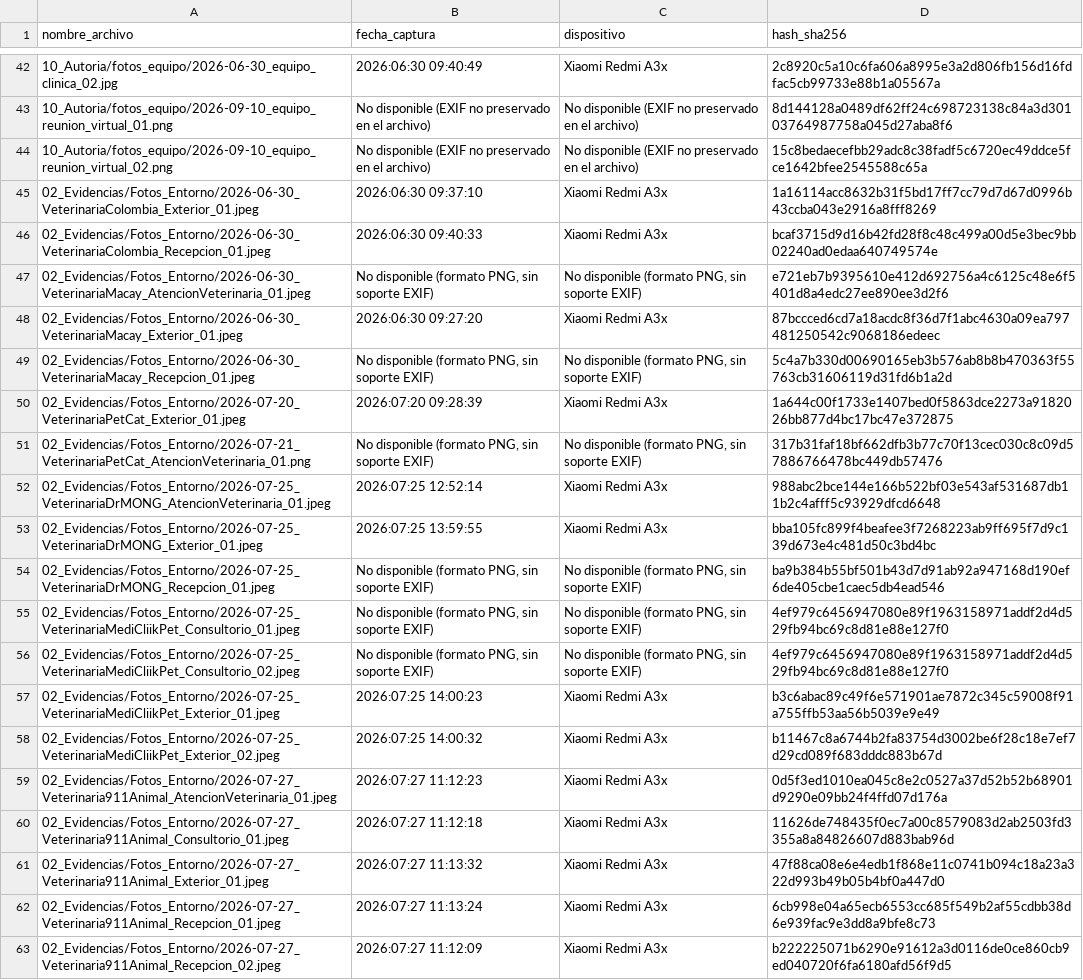
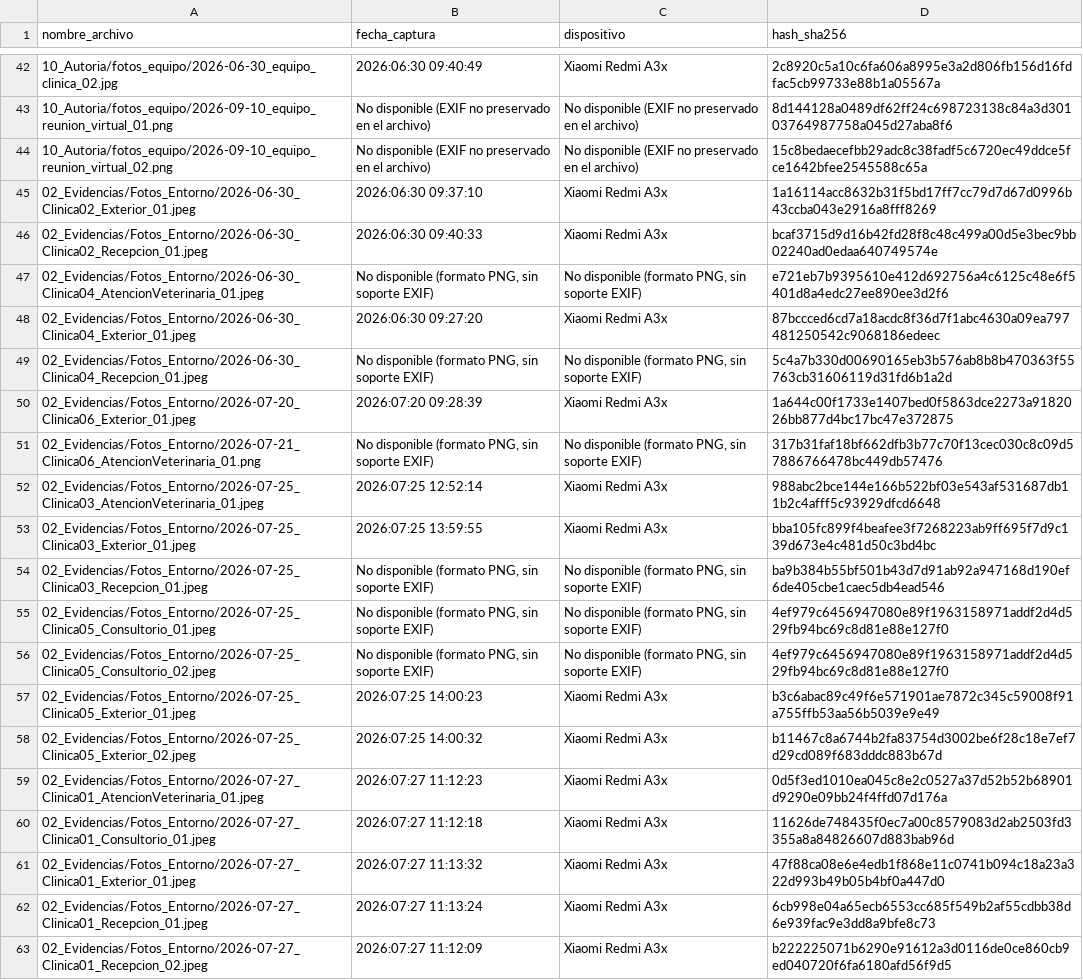
Before and after one commit to gleiston-guerrero/SGCV-IA, a CSV file: 10_Autoria/exif_inventario.csv, drawn as a sheet; only a part is shown, gaps mark what is left out; the diff names each change by its address in the sheet, - before the commit and + after, or states it on an @@ line.

Commit message:
exif_inventario.csv Actualizando

```diff
--- a/10_Autoria/exif_inventario.csv
+++ b/10_Autoria/exif_inventario.csv
-A45 (nombre_archivo): 02_Evidencias/Fotos_Entorno/2026-06-30_VeterinariaColombia_Exterior_01.jpeg
+A45 (nombre_archivo): 02_Evidencias/Fotos_Entorno/2026-06-30_Clinica02_Exterior_01.jpeg
-A46 (nombre_archivo): 02_Evidencias/Fotos_Entorno/2026-06-30_VeterinariaColombia_Recepcion_01.jpeg
+A46 (nombre_archivo): 02_Evidencias/Fotos_Entorno/2026-06-30_Clinica02_Recepcion_01.jpeg
-A47 (nombre_archivo): 02_Evidencias/Fotos_Entorno/2026-06-30_VeterinariaMacay_AtencionVeterinaria_01.jpeg
+A47 (nombre_archivo): 02_Evidencias/Fotos_Entorno/2026-06-30_Clinica04_AtencionVeterinaria_01.jpeg
-A48 (nombre_archivo): 02_Evidencias/Fotos_Entorno/2026-06-30_VeterinariaMacay_Exterior_01.jpeg
+A48 (nombre_archivo): 02_Evidencias/Fotos_Entorno/2026-06-30_Clinica04_Exterior_01.jpeg
-A49 (nombre_archivo): 02_Evidencias/Fotos_Entorno/2026-06-30_VeterinariaMacay_Recepcion_01.jpeg
+A49 (nombre_archivo): 02_Evidencias/Fotos_Entorno/2026-06-30_Clinica04_Recepcion_01.jpeg
-A50 (nombre_archivo): 02_Evidencias/Fotos_Entorno/2026-07-20_VeterinariaPetCat_Exterior_01.jpeg
+A50 (nombre_archivo): 02_Evidencias/Fotos_Entorno/2026-07-20_Clinica06_Exterior_01.jpeg
-A51 (nombre_archivo): 02_Evidencias/Fotos_Entorno/2026-07-21_VeterinariaPetCat_AtencionVeterinaria_01.png
+A51 (nombre_archivo): 02_Evidencias/Fotos_Entorno/2026-07-21_Clinica06_AtencionVeterinaria_01.png
-A52 (nombre_archivo): 02_Evidencias/Fotos_Entorno/2026-07-25_VeterinariaDrMONG_AtencionVeterinaria_01.jpeg
+A52 (nombre_archivo): 02_Evidencias/Fotos_Entorno/2026-07-25_Clinica03_AtencionVeterinaria_01.jpeg
-A53 (nombre_archivo): 02_Evidencias/Fotos_Entorno/2026-07-25_VeterinariaDrMONG_Exterior_01.jpeg
+A53 (nombre_archivo): 02_Evidencias/Fotos_Entorno/2026-07-25_Clinica03_Exterior_01.jpeg
-A54 (nombre_archivo): 02_Evidencias/Fotos_Entorno/2026-07-25_VeterinariaDrMONG_Recepcion_01.jpeg
+A54 (nombre_archivo): 02_Evidencias/Fotos_Entorno/2026-07-25_Clinica03_Recepcion_01.jpeg
-A55 (nombre_archivo): 02_Evidencias/Fotos_Entorno/2026-07-25_VeterinariaMediCliikPet_Consultorio_01.jpeg
+A55 (nombre_archivo): 02_Evidencias/Fotos_Entorno/2026-07-25_Clinica05_Consultorio_01.jpeg
-A56 (nombre_archivo): 02_Evidencias/Fotos_Entorno/2026-07-25_VeterinariaMediCliikPet_Consultorio_02.jpeg
+A56 (nombre_archivo): 02_Evidencias/Fotos_Entorno/2026-07-25_Clinica05_Consultorio_02.jpeg
-A57 (nombre_archivo): 02_Evidencias/Fotos_Entorno/2026-07-25_VeterinariaMediCliikPet_Exterior_01.jpeg
+A57 (nombre_archivo): 02_Evidencias/Fotos_Entorno/2026-07-25_Clinica05_Exterior_01.jpeg
-A58 (nombre_archivo): 02_Evidencias/Fotos_Entorno/2026-07-25_VeterinariaMediCliikPet_Exterior_02.jpeg
+A58 (nombre_archivo): 02_Evidencias/Fotos_Entorno/2026-07-25_Clinica05_Exterior_02.jpeg
-A59 (nombre_archivo): 02_Evidencias/Fotos_Entorno/2026-07-27_Veterinaria911Animal_AtencionVeterinaria_01.jpeg
+A59 (nombre_archivo): 02_Evidencias/Fotos_Entorno/2026-07-27_Clinica01_AtencionVeterinaria_01.jpeg
-A60 (nombre_archivo): 02_Evidencias/Fotos_Entorno/2026-07-27_Veterinaria911Animal_Consultorio_01.jpeg
+A60 (nombre_archivo): 02_Evidencias/Fotos_Entorno/2026-07-27_Clinica01_Consultorio_01.jpeg
-A61 (nombre_archivo): 02_Evidencias/Fotos_Entorno/2026-07-27_Veterinaria911Animal_Exterior_01.jpeg
+A61 (nombre_archivo): 02_Evidencias/Fotos_Entorno/2026-07-27_Clinica01_Exterior_01.jpeg
-A62 (nombre_archivo): 02_Evidencias/Fotos_Entorno/2026-07-27_Veterinaria911Animal_Recepcion_01.jpeg
+A62 (nombre_archivo): 02_Evidencias/Fotos_Entorno/2026-07-27_Clinica01_Recepcion_01.jpeg
-A63 (nombre_archivo): 02_Evidencias/Fotos_Entorno/2026-07-27_Veterinaria911Animal_Recepcion_02.jpeg
+A63 (nombre_archivo): 02_Evidencias/Fotos_Entorno/2026-07-27_Clinica01_Recepcion_02.jpeg
```
